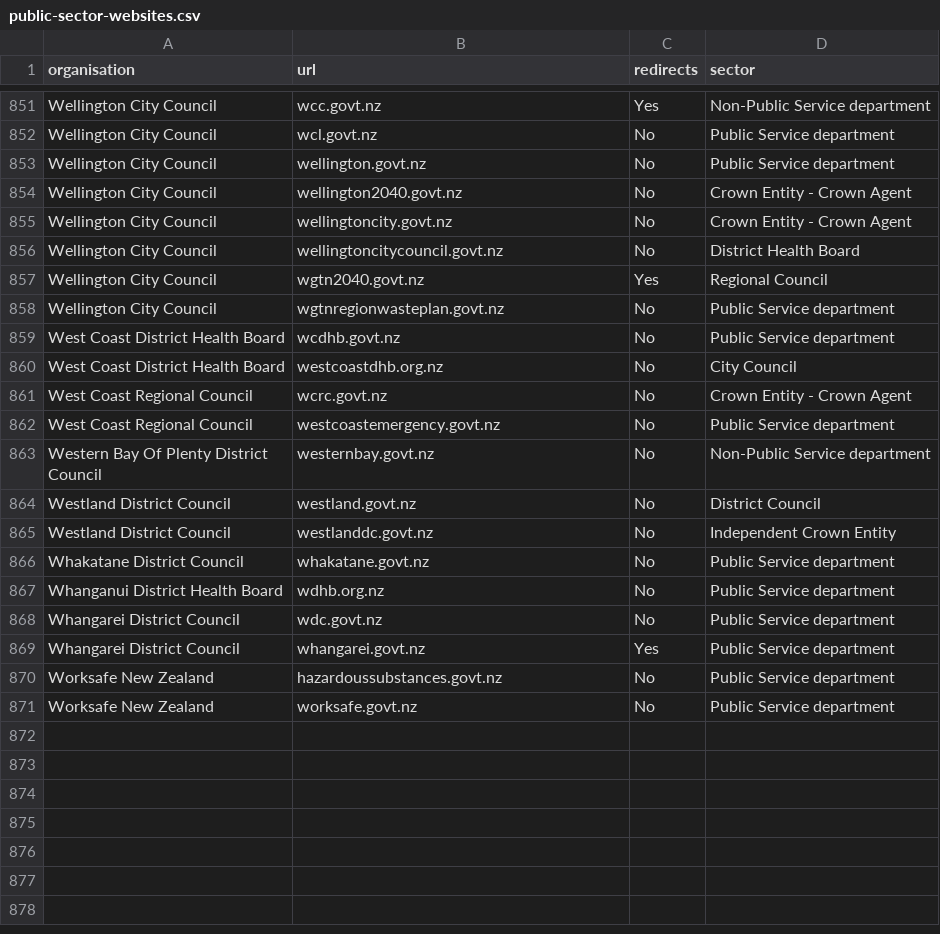
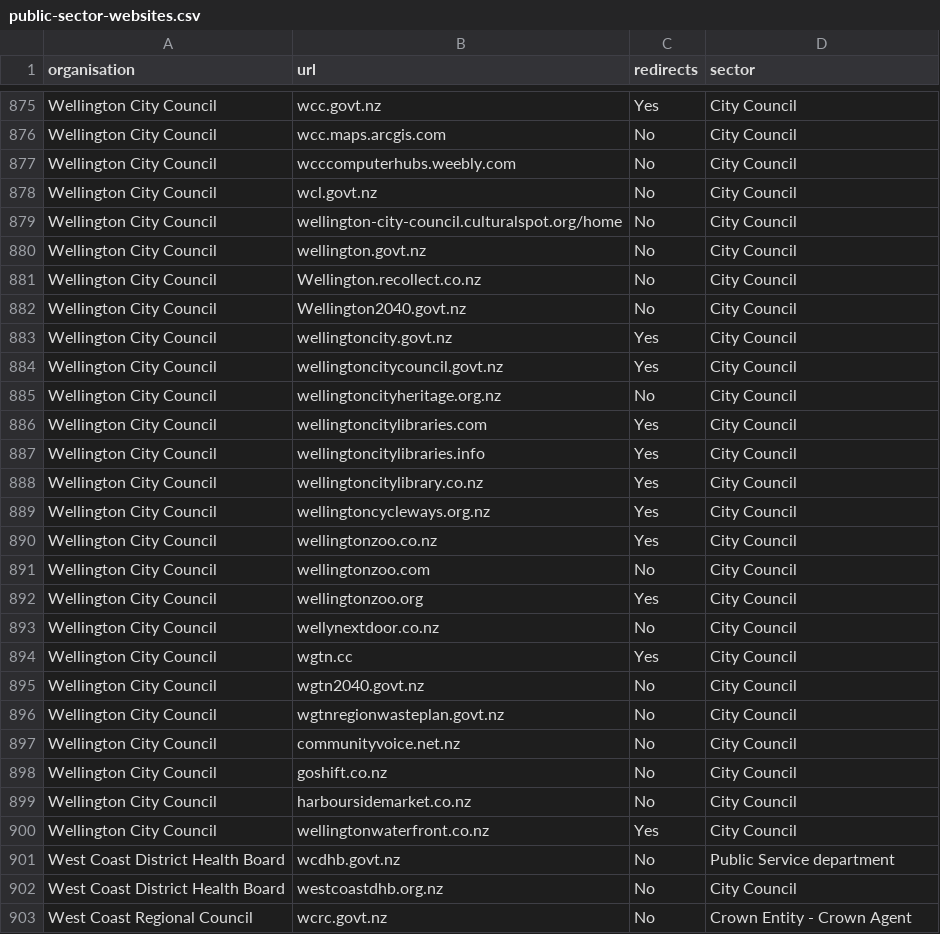
Before and after one commit to GOVTNZ/public-sector-websites, a CSV file: public-sector-websites.csv, drawn as a sheet; only a part is shown, gaps mark what is left out; the shorter side is filled out with more unchanged rows; addresses are those after the commit; the diff covers the shown part only; the diff names each change by its address in the sheet, - before the commit and + after, or states it on an @@ line.

Commit message:
Update public-sector-websites.csv

```diff
--- a/public-sector-websites.csv
+++ b/public-sector-websites.csv
-D875 (sector): Non-Public Service department
+D875 (sector): City Council
+row 876: Wellington City Council | wcc.maps.arcgis.com | No | City Council
+row 877: Wellington City Council | wcccomputerhubs.weebly.com | No | City Council
-D878 (sector): Public Service department
+D878 (sector): City Council
+row 879: Wellington City Council | wellington-city-council.culturalspot.org/home | No | City Council
-D880 (sector): Public Service department
+D880 (sector): City Council
+row 881: Wellington City Council | Wellington.recollect.co.nz | No | City Council
-B882 (url): wellington2040.govt.nz
+B882 (url): Wellington2040.govt.nz
-D882:D883 (sector): Crown Entity - Crown Agent
+D882:D883 (sector): City Council
-C883:C884 (redirects): No
+C883:C884 (redirects): Yes
-D884 (sector): District Health Board
+D884 (sector): City Council
+row 885: Wellington City Council | wellingtoncityheritage.org.nz | No | City Council
+row 886: Wellington City Council | wellingtoncitylibraries.com | Yes | City Council
+row 887: Wellington City Council | wellingtoncitylibraries.info | Yes | City Council
+row 888: Wellington City Council | wellingtoncitylibrary.co.nz | Yes | City Council
+row 889: Wellington City Council | wellingtoncycleways.org.nz | Yes | City Council
+row 890: Wellington City Council | wellingtonzoo.co.nz | Yes | City Council
+row 891: Wellington City Council | wellingtonzoo.com | No | City Council
+row 892: Wellington City Council | wellingtonzoo.org | Yes | City Council
+row 893: Wellington City Council | wellynextdoor.co.nz | No | City Council
+row 894: Wellington City Council | wgtn.cc | Yes | City Council
-C895 (redirects): Yes
+C895 (redirects): No
-D895 (sector): Regional Council
+D895 (sector): City Council
-D896 (sector): Public Service department
+D896 (sector): City Council
+row 897: Wellington City Council | communityvoice.net.nz | No | City Council
+row 898: Wellington City Council | goshift.co.nz | No | City Council
+row 899: Wellington City Council | harboursidemarket.co.nz | No | City Council
+row 900: Wellington City Council | wellingtonwaterfront.co.nz | Yes | City Council
```
Also changed, not shown: 24 added rows and 1 edited cell elsewhere in this file.
